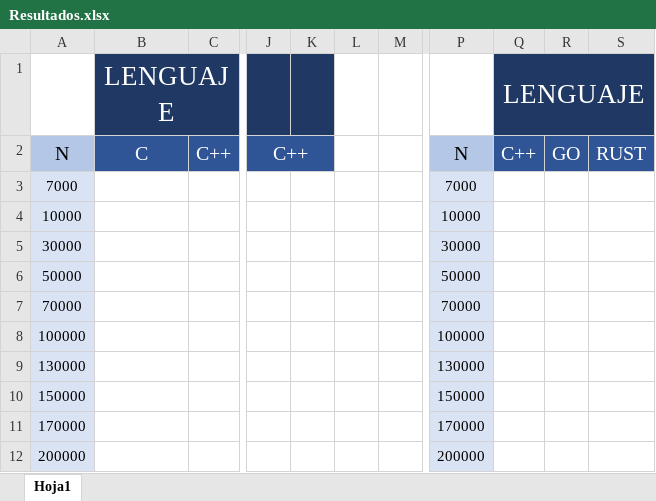
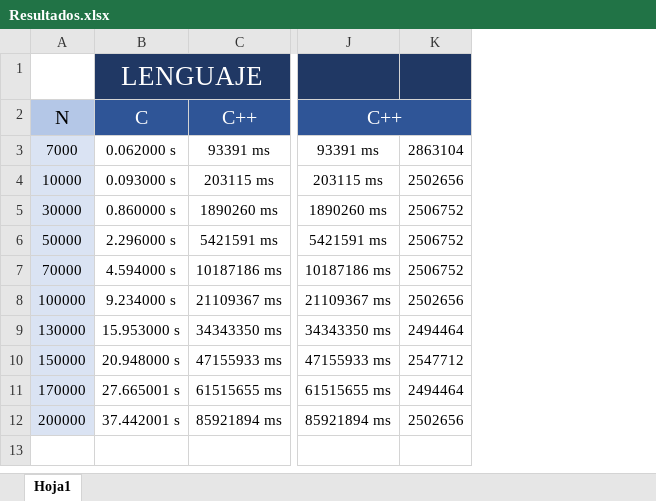
Before and after one commit to Corne1401/Caso_3_Analisis_de_algoritmos, an Excel workbook: Resultados.xlsx, sheet Hoja1, drawn as a sheet; only a part is shown, gaps mark what is left out; values as stored, in another font and other column widths than the file's, no borders; removed rows and columns are numbered as before the commit, all else as after; the diff covers the shown part only; the diff names each change by its address in the sheet, - before the commit and + after, or states it on an @@ line.

```diff
--- a/Resultados.xlsx (sheet Hoja1)
+++ b/Resultados.xlsx (sheet Hoja1)
-column C, row 2: C++
+column C, rows 2-12: C++ | 93391 ms | 203115 ms | 1890260 ms | 5421591 ms | 10187186 ms | 21109367 ms | 34343350 ms | 47155933 ms | 61515655 ms | 85921894 ms
-column J, row 2: C++
-column K, empty
-column L, empty
-column M, empty
-column P, rows 2-12: N | 7000 | 10000 | 30000 | 50000 | 70000 | 100000 | 130000 | 150000 | 170000 | 200000
-column Q, rows 1-2: LENGUAJE | C++
-column R, row 2: GO
-column S, row 2: RUST
+column J, rows 2-12: C++ | 93391 ms | 203115 ms | 1890260 ms | 5421591 ms | 10187186 ms | 21109367 ms | 34343350 ms | 47155933 ms | 61515655 ms | 85921894 ms
+column K, rows 3-12: 2863104 | 2502656 | 2506752 | 2506752 | 2506752 | 2502656 | 2494464 | 2547712 | 2494464 | 2502656
-B3: (empty)
+B3: 0.062000 s
-B4: (empty)
+B4: 0.093000 s
-B5: (empty)
+B5: 0.860000 s
-B6: (empty)
+B6: 2.296000 s
-B7: (empty)
+B7: 4.594000 s
-B8: (empty)
+B8: 9.234000 s
-B9: (empty)
+B9: 15.953000 s
-B10: (empty)
+B10: 20.948000 s
-B11: (empty)
+B11: 27.665001 s
-B12: (empty)
+B12: 37.442001 s
```
Also changed, not shown: 2 removed columns elsewhere in this sheet, 2 other files.
